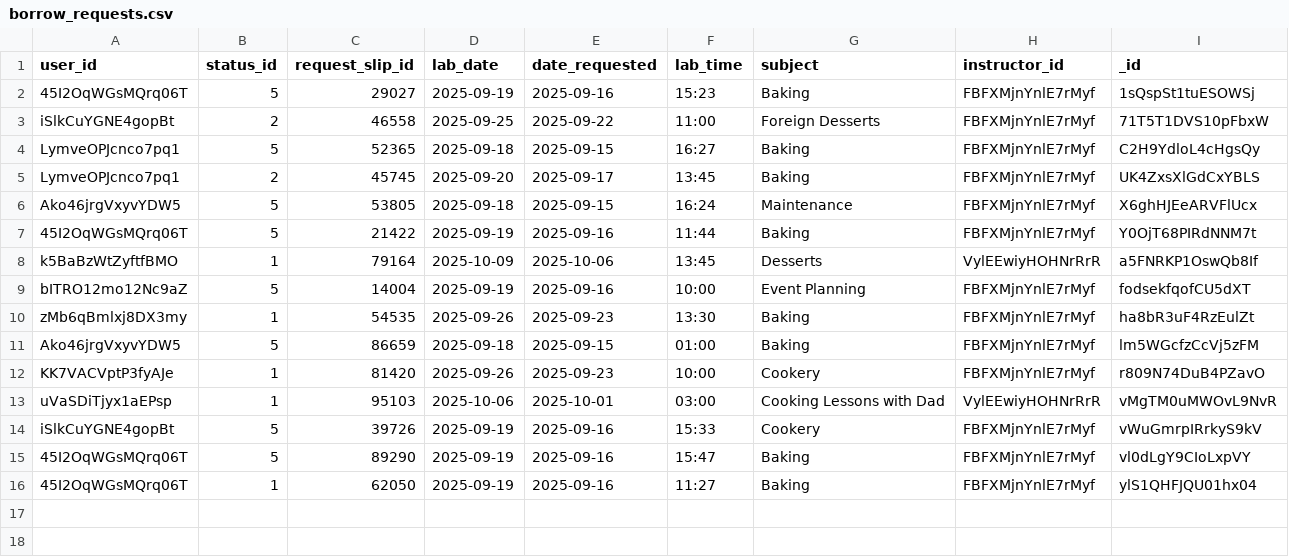
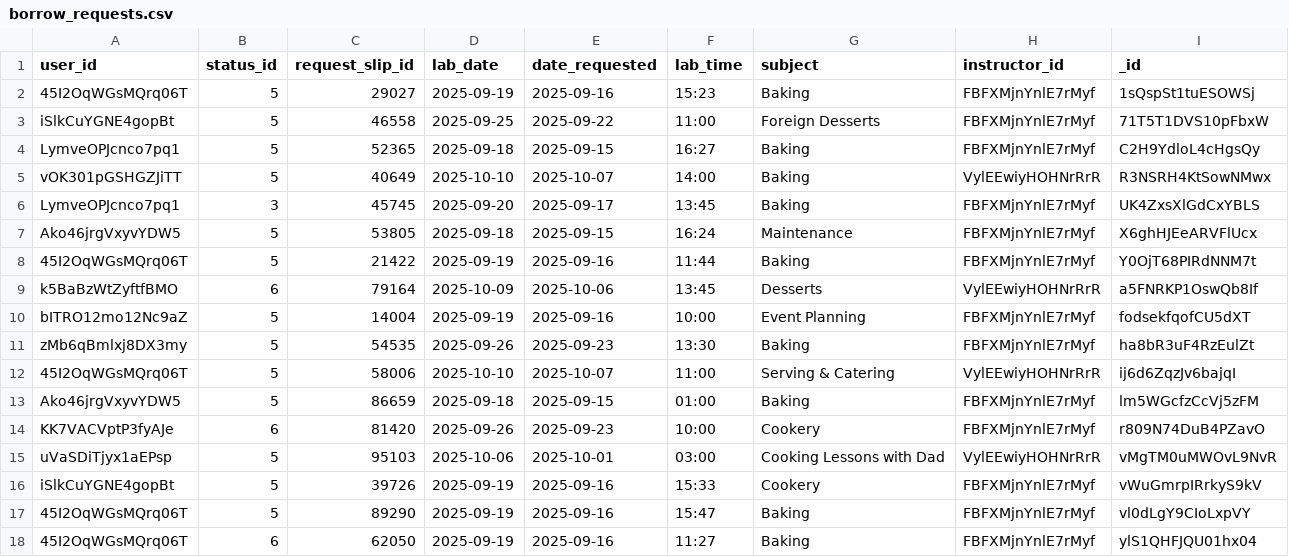
Before and after one commit to kang1Oh/hmbs_system, a CSV file: csv_files/borrow_requests.csv, drawn as a sheet.

```diff
--- a/csv_files/borrow_requests.csv
+++ b/csv_files/borrow_requests.csv
@@ -2,15 +2,17 @@
 "45I2OqWGsMQrq06T",5,29027,"2025-09-19","2025-09-16","15:23","Baking","FBFXMjnYnlE7rMyf","1sQspSt1tuESOWSj"
-"iSlkCuYGNE4gopBt",2,46558,"2025-09-25","2025-09-22","11:00","Foreign Desserts","FBFXMjnYnlE7rMyf","71T5T1DVS10pFbxW"
+"iSlkCuYGNE4gopBt",5,46558,"2025-09-25","2025-09-22","11:00","Foreign Desserts","FBFXMjnYnlE7rMyf","71T5T1DVS10pFbxW"
 "LymveOPJcnco7pq1",5,52365,"2025-09-18","2025-09-15","16:27","Baking","FBFXMjnYnlE7rMyf","C2H9YdloL4cHgsQy"
-"LymveOPJcnco7pq1",2,45745,"2025-09-20","2025-09-17","13:45","Baking","FBFXMjnYnlE7rMyf","UK4ZxsXlGdCxYBLS"
+"vOK301pGSHGZJiTT",5,40649,"2025-10-10","2025-10-07","14:00","Baking","VylEEwiyHOHNrRrR","R3NSRH4KtSowNMwx"
+"LymveOPJcnco7pq1",3,45745,"2025-09-20","2025-09-17","13:45","Baking","FBFXMjnYnlE7rMyf","UK4ZxsXlGdCxYBLS"
 "Ako46jrgVxyvYDW5",5,53805,"2025-09-18","2025-09-15","16:24","Maintenance","FBFXMjnYnlE7rMyf","X6ghHJEeARVFlUcx"
 "45I2OqWGsMQrq06T",5,21422,"2025-09-19","2025-09-16","11:44","Baking","FBFXMjnYnlE7rMyf","Y0OjT68PIRdNNM7t"
-"k5BaBzWtZyftfBMO",1,79164,"2025-10-09","2025-10-06","13:45","Desserts","VylEEwiyHOHNrRrR","a5FNRKP1OswQb8If"
+"k5BaBzWtZyftfBMO",6,79164,"2025-10-09","2025-10-06","13:45","Desserts","VylEEwiyHOHNrRrR","a5FNRKP1OswQb8If"
 "bITRO12mo12Nc9aZ",5,14004,"2025-09-19","2025-09-16","10:00","Event Planning","FBFXMjnYnlE7rMyf","fodsekfqofCU5dXT"
-"zMb6qBmlxj8DX3my",1,54535,"2025-09-26","2025-09-23","13:30","Baking","FBFXMjnYnlE7rMyf","ha8bR3uF4RzEulZt"
+"zMb6qBmlxj8DX3my",5,54535,"2025-09-26","2025-09-23","13:30","Baking","FBFXMjnYnlE7rMyf","ha8bR3uF4RzEulZt"
+"45I2OqWGsMQrq06T",5,58006,"2025-10-10","2025-10-07","11:00","Serving & Catering","VylEEwiyHOHNrRrR","ij6d6ZqzJv6bajqI"
 "Ako46jrgVxyvYDW5",5,86659,"2025-09-18","2025-09-15","01:00","Baking","FBFXMjnYnlE7rMyf","lm5WGcfzCcVj5zFM"
-"KK7VACVptP3fyAJe",1,81420,"2025-09-26","2025-09-23","10:00","Cookery","FBFXMjnYnlE7rMyf","r809N74DuB4PZavO"
-"uVaSDiTjyx1aEPsp",1,95103,"2025-10-06","2025-10-01","03:00","Cooking Lessons with Dad","VylEEwiyHOHNrRrR","vMgTM0uMWOvL9NvR"
+"KK7VACVptP3fyAJe",6,81420,"2025-09-26","2025-09-23","10:00","Cookery","FBFXMjnYnlE7rMyf","r809N74DuB4PZavO"
+"uVaSDiTjyx1aEPsp",5,95103,"2025-10-06","2025-10-01","03:00","Cooking Lessons with Dad","VylEEwiyHOHNrRrR","vMgTM0uMWOvL9NvR"
 "iSlkCuYGNE4gopBt",5,39726,"2025-09-19","2025-09-16","15:33","Cookery","FBFXMjnYnlE7rMyf","vWuGmrpIRrkyS9kV"
 "45I2OqWGsMQrq06T",5,89290,"2025-09-19","2025-09-16","15:47","Baking","FBFXMjnYnlE7rMyf","vl0dLgY9CIoLxpVY"
-"45I2OqWGsMQrq06T",1,62050,"2025-09-19","2025-09-16","11:27","Baking","FBFXMjnYnlE7rMyf","ylS1QHFJQU01hx04"
+"45I2OqWGsMQrq06T",6,62050,"2025-09-19","2025-09-16","11:27","Baking","FBFXMjnYnlE7rMyf","ylS1QHFJQU01hx04"
```
Also changed, not shown: csv_files/approvals.csv, csv_files/borrow_items.csv, 29 other files.
